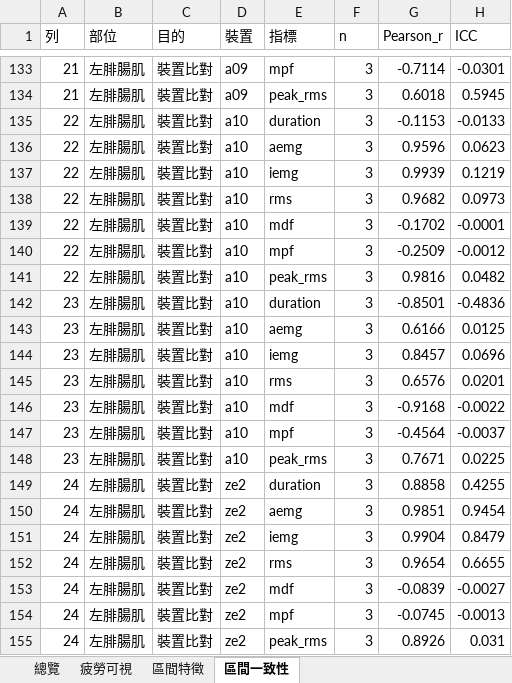
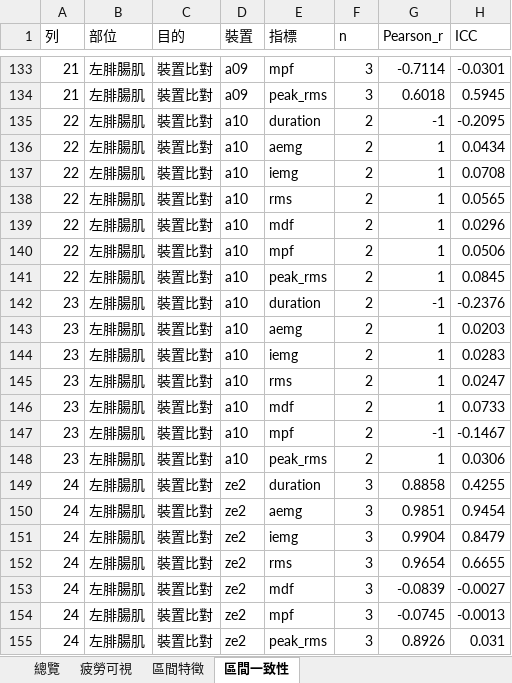
Before and after one commit to frankrita0728-coder/EMG_compare, an Excel workbook: data/pairing_results/2609-21_ZE1_list/analysis_results.xlsx, sheet 區間一致性, drawn as a sheet; only a part is shown, gaps mark what is left out; values as stored, in another font and other column widths than the file's, no borders; the diff covers the shown part only; the diff names each change by its address in the sheet, - before the commit and + after, or states it on an @@ line.

```diff
--- a/data/pairing_results/2609-21_ZE1_list/analysis_results.xlsx (sheet 區間一致性)
+++ b/data/pairing_results/2609-21_ZE1_list/analysis_results.xlsx (sheet 區間一致性)
-F135:F148 (n): 3
+F135:F148 (n): 2
-G135 (Pearson_r): -0.1153
+G135 (Pearson_r): -1
-H135 (ICC): -0.0133
+H135 (ICC): -0.2095
-G136 (Pearson_r): 0.9596
+G136 (Pearson_r): 1
-H136 (ICC): 0.0623
+H136 (ICC): 0.0434
-G137 (Pearson_r): 0.9939
+G137 (Pearson_r): 1
-H137 (ICC): 0.1219
+H137 (ICC): 0.0708
-G138 (Pearson_r): 0.9682
+G138 (Pearson_r): 1
-H138 (ICC): 0.0973
+H138 (ICC): 0.0565
-G139 (Pearson_r): -0.1702
+G139 (Pearson_r): 1
-H139 (ICC): -0.0001
+H139 (ICC): 0.0296
-G140 (Pearson_r): -0.2509
+G140 (Pearson_r): 1
-H140 (ICC): -0.0012
+H140 (ICC): 0.0506
-G141 (Pearson_r): 0.9816
+G141 (Pearson_r): 1
-H141 (ICC): 0.0482
+H141 (ICC): 0.0845
-G142 (Pearson_r): -0.8501
+G142 (Pearson_r): -1
-H142 (ICC): -0.4836
+H142 (ICC): -0.2376
-G143 (Pearson_r): 0.6166
+G143 (Pearson_r): 1
-H143 (ICC): 0.0125
+H143 (ICC): 0.0203
-G144 (Pearson_r): 0.8457
+G144 (Pearson_r): 1
-H144 (ICC): 0.0696
+H144 (ICC): 0.0283
-G145 (Pearson_r): 0.6576
+G145 (Pearson_r): 1
-H145 (ICC): 0.0201
+H145 (ICC): 0.0247
-G146 (Pearson_r): -0.9168
+G146 (Pearson_r): 1
-H146 (ICC): -0.0022
+H146 (ICC): 0.0733
-G147 (Pearson_r): -0.4564
+G147 (Pearson_r): -1
-H147 (ICC): -0.0037
+H147 (ICC): -0.1467
-G148 (Pearson_r): 0.7671
+G148 (Pearson_r): 1
-H148 (ICC): 0.0225
+H148 (ICC): 0.0306
```
Also changed, not shown: 84 edited cells elsewhere in this sheet, sheet 區間特徵, sheet 總覽, sheet 疲勞可視, 19 other files.
